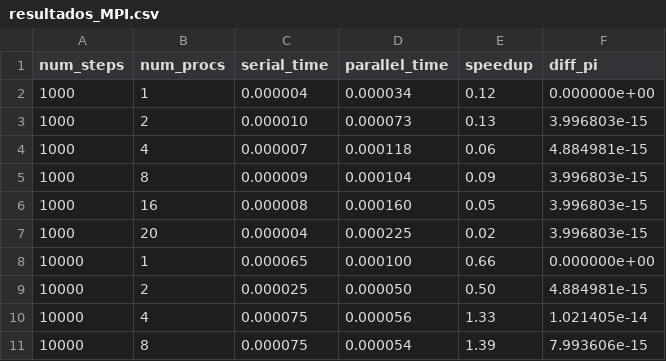
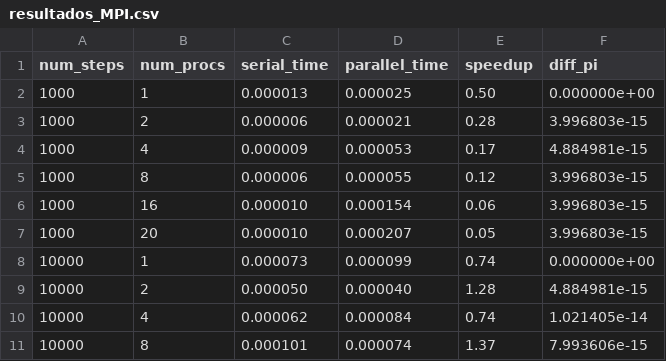
Before and after one commit to antsuebae/calculoPI, a CSV file: secuencial/MPI/resultados_MPI.csv, drawn as a sheet; only a part is shown; the diff covers the shown part only.

```diff
--- a/secuencial/MPI/resultados_MPI.csv
+++ b/secuencial/MPI/resultados_MPI.csv
@@ -1,11 +1,11 @@
 num_steps,num_procs,serial_time,parallel_time,speedup,diff_pi
-1000,1,0.000004,0.000034,0.12,0.000000e+00
-1000,2,0.000010,0.000073,0.13,3.996803e-15
-1000,4,0.000007,0.000118,0.06,4.884981e-15
-1000,8,0.000009,0.000104,0.09,3.996803e-15
-1000,16,0.000008,0.000160,0.05,3.996803e-15
-1000,20,0.000004,0.000225,0.02,3.996803e-15
-10000,1,0.000065,0.000100,0.66,0.000000e+00
-10000,2,0.000025,0.000050,0.50,4.884981e-15
-10000,4,0.000075,0.000056,1.33,1.021405e-14
-10000,8,0.000075,0.000054,1.39,7.993606e-15
+1000,1,0.000013,0.000025,0.50,0.000000e+00
+1000,2,0.000006,0.000021,0.28,3.996803e-15
+1000,4,0.000009,0.000053,0.17,4.884981e-15
+1000,8,0.000006,0.000055,0.12,3.996803e-15
+1000,16,0.000010,0.000154,0.06,3.996803e-15
+1000,20,0.000010,0.000207,0.05,3.996803e-15
+10000,1,0.000073,0.000099,0.74,0.000000e+00
+10000,2,0.000050,0.000040,1.28,4.884981e-15
+10000,4,0.000062,0.000084,0.74,1.021405e-14
+10000,8,0.000101,0.000074,1.37,7.993606e-15
```
Also changed, not shown: 60 edited cells elsewhere in this file, montecarlo/MPI/resultados_MPI.csv, montecarlo/OpenMP+MPI/resultados_OpenMP+MPI.csv, 52 other files.
